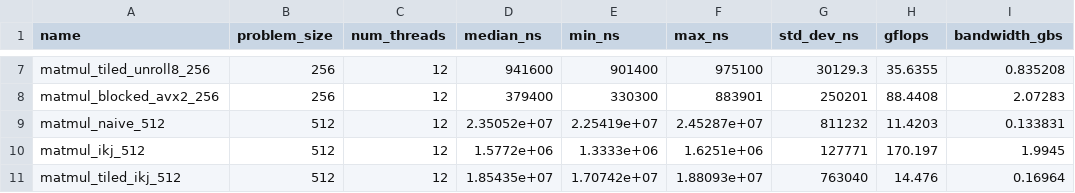
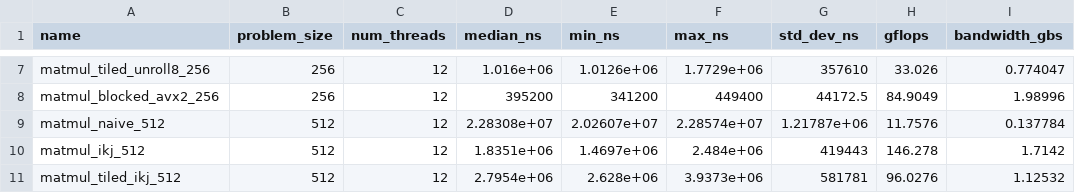
Before and after one commit to JohnScheuer/mini-llm-inference-engine, a CSV file: bench_matmul_optimized.csv, drawn as a sheet; only a part is shown, gaps mark what is left out; the diff covers the shown part only; the diff names each change by its address in the sheet, - before the commit and + after, or states it on an @@ line.

```diff
--- a/bench_matmul_optimized.csv
+++ b/bench_matmul_optimized.csv
-D7 (median_ns): 941600
+D7 (median_ns): 1.016e+06
-E7 (min_ns): 901400
+E7 (min_ns): 1.0126e+06
-F7 (max_ns): 975100
+F7 (max_ns): 1.7729e+06
-G7 (std_dev_ns): 30129.3
+G7 (std_dev_ns): 357610
-H7 (gflops): 35.6355
+H7 (gflops): 33.026
-I7 (bandwidth_gbs): 0.835208
+I7 (bandwidth_gbs): 0.774047
-D8 (median_ns): 379400
+D8 (median_ns): 395200
-E8 (min_ns): 330300
+E8 (min_ns): 341200
-F8 (max_ns): 883901
+F8 (max_ns): 449400
-G8 (std_dev_ns): 250201
+G8 (std_dev_ns): 44172.5
-H8 (gflops): 88.4408
+H8 (gflops): 84.9049
-I8 (bandwidth_gbs): 2.07283
+I8 (bandwidth_gbs): 1.98996
-D9 (median_ns): 2.35052e+07
+D9 (median_ns): 2.28308e+07
-E9 (min_ns): 2.25419e+07
+E9 (min_ns): 2.02607e+07
-F9 (max_ns): 2.45287e+07
+F9 (max_ns): 2.28574e+07
-G9 (std_dev_ns): 811232
+G9 (std_dev_ns): 1.21787e+06
-H9 (gflops): 11.4203
+H9 (gflops): 11.7576
-I9 (bandwidth_gbs): 0.133831
+I9 (bandwidth_gbs): 0.137784
-D10 (median_ns): 1.5772e+06
+D10 (median_ns): 1.8351e+06
-E10 (min_ns): 1.3333e+06
+E10 (min_ns): 1.4697e+06
-F10 (max_ns): 1.6251e+06
+F10 (max_ns): 2.484e+06
-G10 (std_dev_ns): 127771
+G10 (std_dev_ns): 419443
-H10 (gflops): 170.197
+H10 (gflops): 146.278
-I10 (bandwidth_gbs): 1.9945
+I10 (bandwidth_gbs): 1.7142
-D11 (median_ns): 1.85435e+07
+D11 (median_ns): 2.7954e+06
-E11 (min_ns): 1.70742e+07
+E11 (min_ns): 2.628e+06
-F11 (max_ns): 1.88093e+07
+F11 (max_ns): 3.9373e+06
-G11 (std_dev_ns): 763040
+G11 (std_dev_ns): 581781
-H11 (gflops): 14.476
+H11 (gflops): 96.0276
-I11 (bandwidth_gbs): 0.16964
+I11 (bandwidth_gbs): 1.12532
```
Also changed, not shown: 126 edited cells elsewhere in this file, 15 other files.
